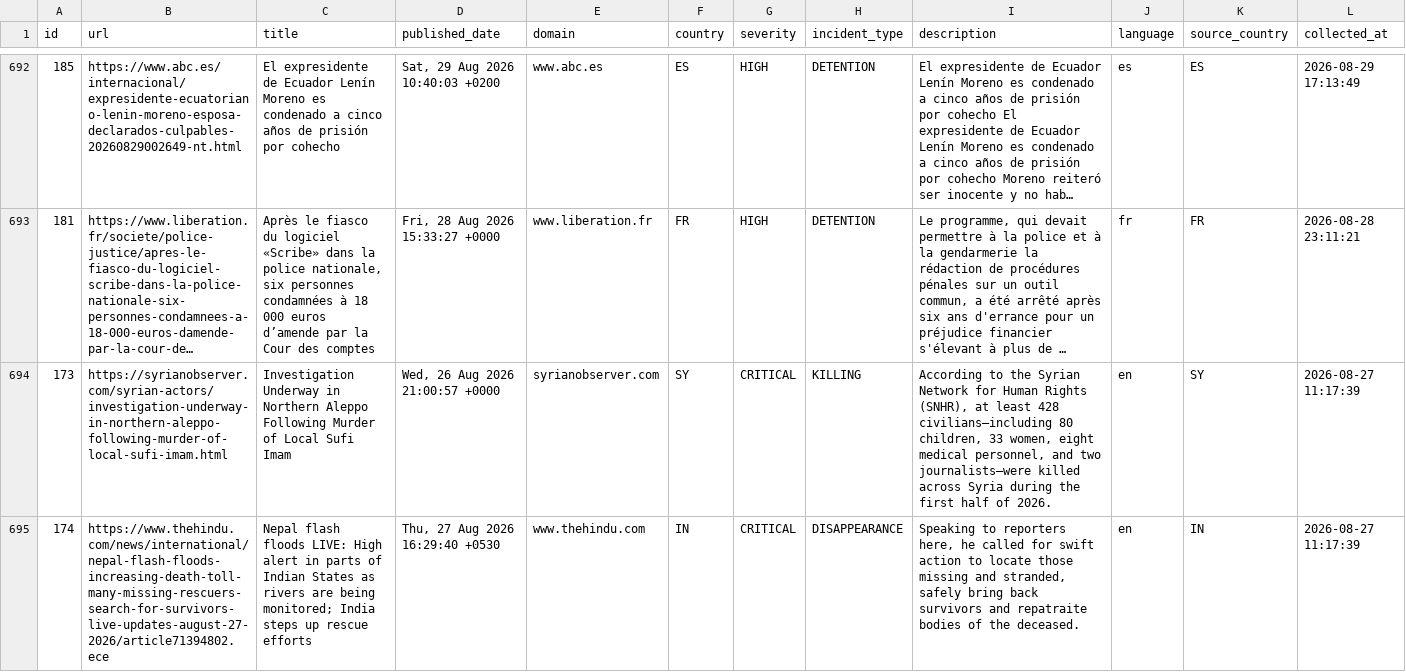
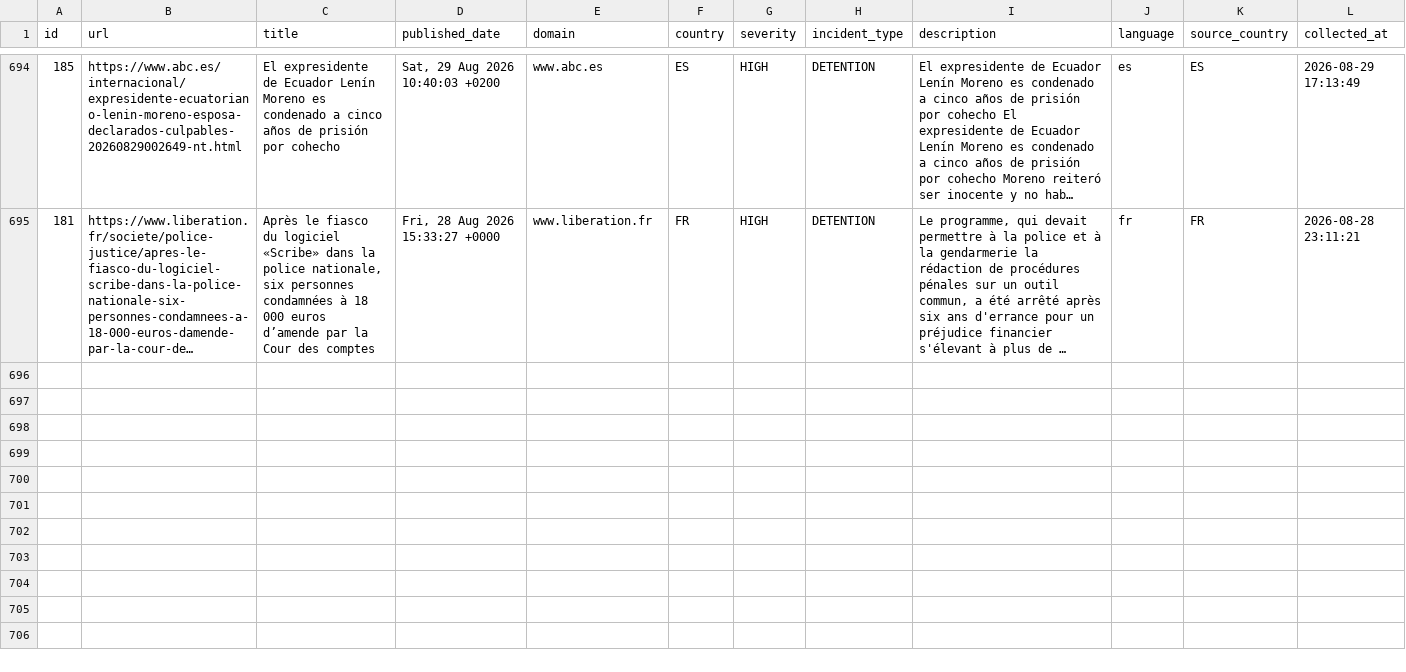
Before and after one commit to nunocalaim/journalist-safety-monitor-ccnews, a CSV file: data/exports/incidents_10d.csv, drawn as a sheet; only a part is shown, gaps mark what is left out; long unchanged cells end in …; removed rows and columns are numbered as before the commit, all else as after; rows hold the shown columns only; the diff covers the shown part only; the diff names each change by its address in the sheet, - before the commit and + after, or states it on an @@ line.

```diff
--- a/data/exports/incidents_10d.csv
+++ b/data/exports/incidents_10d.csv
-row 694: 173 | https://syrianobserver.com/syrian-actors/investigation-underway-in-northern-aleppo-following-murder-of-local-sufi-imam.html | Investigation Underway in Northern Aleppo Following Murder of Local Sufi Imam | Wed, 26 Aug 2026 21:00:57 +0000 | syrianobserver.com | SY | CRITICAL | KILLING | According to the Syrian Network for Human Rights (SNHR), at least 428 civilians—including 80 children, 33 women, eight medical personnel, and two journalists—were killed across Syria during the first half of 2026. | en | SY | 2026-08-27 11:17:39
-row 695: 174 | https://www.thehindu.com/news/international/nepal-flash-floods-increasing-death-toll-many-missing-rescuers-search-for-survivors-live-updates-august-27-2026/article71394802.ece | Nepal flash floods LIVE: High alert in parts of Indian States as rivers are being monitored; India steps up rescue efforts | Thu, 27 Aug 2026 16:29:40 +0530 | www.thehindu.com | IN | CRITICAL | DISAPPEARANCE | Speaking to reporters here, he called for swift action to locate those missing and stranded, safely bring back survivors and repatraite bodies of the deceased. | en | IN | 2026-08-27 11:17:39
```
Also changed, not shown: 2 added rows and 1 removed row elsewhere in this file, data/exports/incidents_180d.csv, data/exports/incidents_30d.csv, 5 other files.
